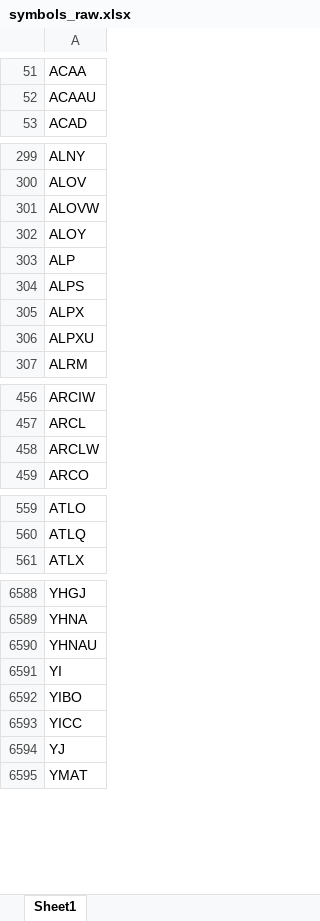
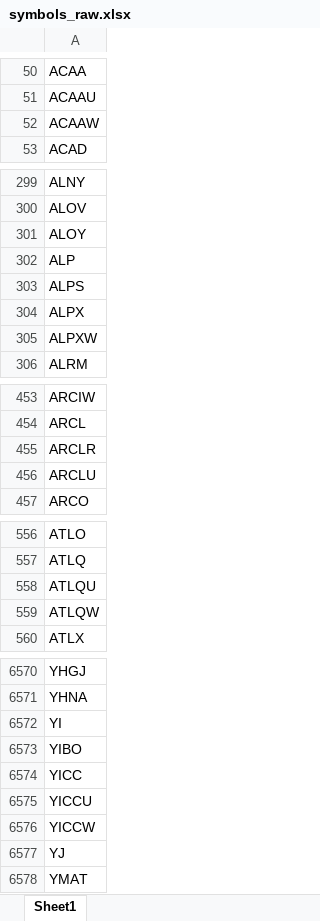
Before and after one commit to Kira11-ja/macd-scanner, an Excel workbook: results/symbols_raw.xlsx, sheet Sheet1, drawn as a sheet; only a part is shown, gaps mark what is left out; values as stored, in another font and other column widths than the file's, no borders; removed rows and columns are numbered as before the commit, all else as after; the diff covers the shown part only; the diff names each change by its address in the sheet, - before the commit and + after, or states it on an @@ line.

```diff
--- a/results/symbols_raw.xlsx (sheet Sheet1)
+++ b/results/symbols_raw.xlsx (sheet Sheet1)
+row 52: ACAAW
-row 301: ALOVW
-A305: ALPXU
+A305: ALPXW
-A455: ARCLW
+A455: ARCLR
+row 456: ARCLU
+row 558: ATLQU
+row 559: ATLQW
-row 6590: YHNAU
+row 6575: YICCU
+row 6576: YICCW
```
Also changed, not shown: 82 added rows, 103 removed rows and 20 edited cells elsewhere in this sheet, results/macd_latest.xlsx, 1 other file.
